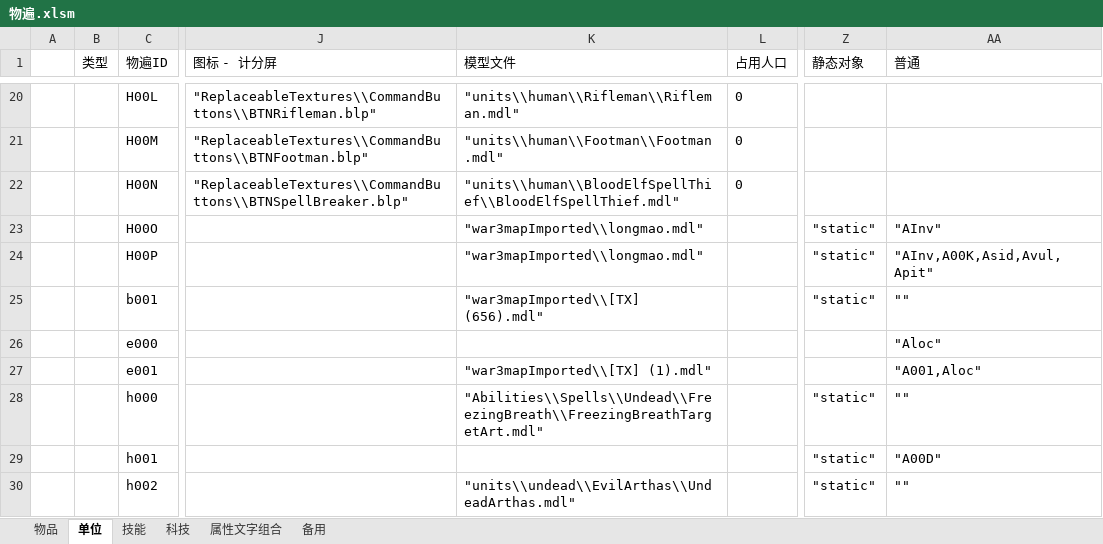
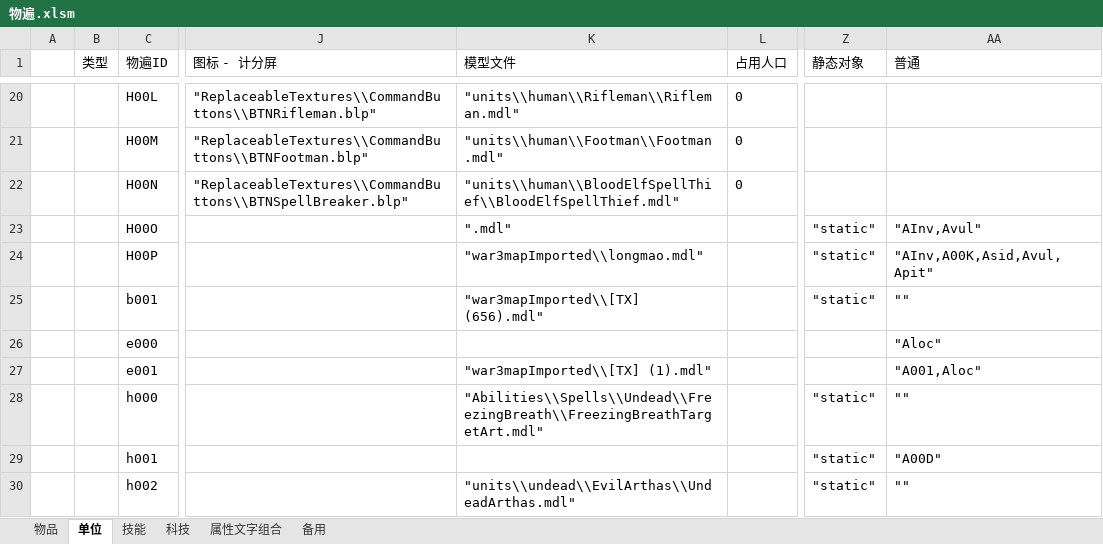
Before and after one commit to j8383888/War3MapTD, an Excel workbook: 物遍生成/物遍.xlsm, sheet 单位, drawn as a sheet; only a part is shown, gaps mark what is left out; values as stored, in another font and other column widths than the file's, no borders; the diff names each change by its address in the sheet, - before the commit and + after, or states it on an @@ line.

```diff
--- a/物遍生成/物遍.xlsm (sheet 单位)
+++ b/物遍生成/物遍.xlsm (sheet 单位)
-K23 (模型文件): "war3mapImported\\longmao.mdl"
+K23 (模型文件): ".mdl"
-AA23 (普通): "AInv"
+AA23 (普通): "AInv,Avul"
```
Also changed, not shown: 7 other files.
